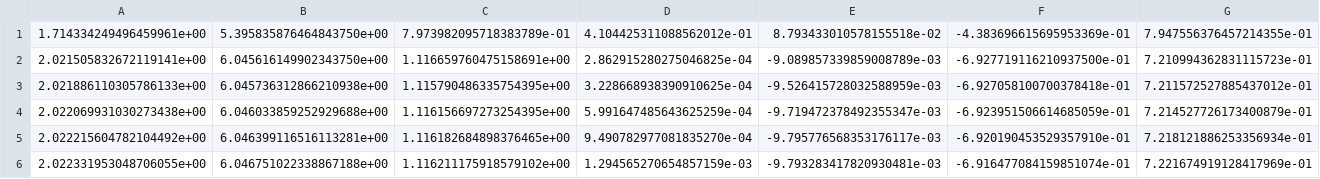
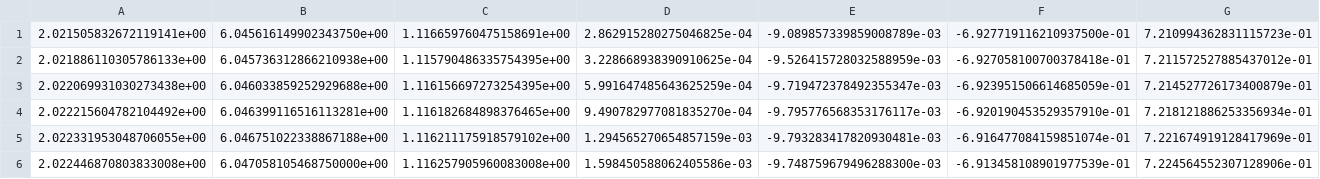
Before and after one commit to pal-robotics/pal_mjlab, a CSV file: motions/talos_walk.csv, drawn as a sheet; only a part is shown; the shorter side is filled out with more unchanged rows; rows hold the shown columns only; the diff names each change by its address in the sheet, - before the commit and + after, or states it on an @@ line.

Commit message:
fixes walk motion for talos (removed gripper joint)

```diff
--- a/motions/talos_walk.csv
+++ b/motions/talos_walk.csv
-row 1: 1.714334249496459961e+00 | 5.395835876464843750e+00 | 7.973982095718383789e-01 | 4.104425311088562012e-01 | 8.793433010578155518e-02 | -4.383696615695953369e-01 | 7.947556376457214355e-01
```
